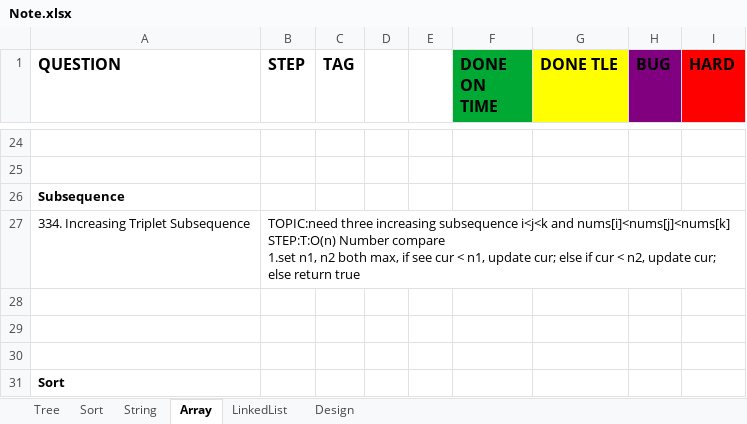
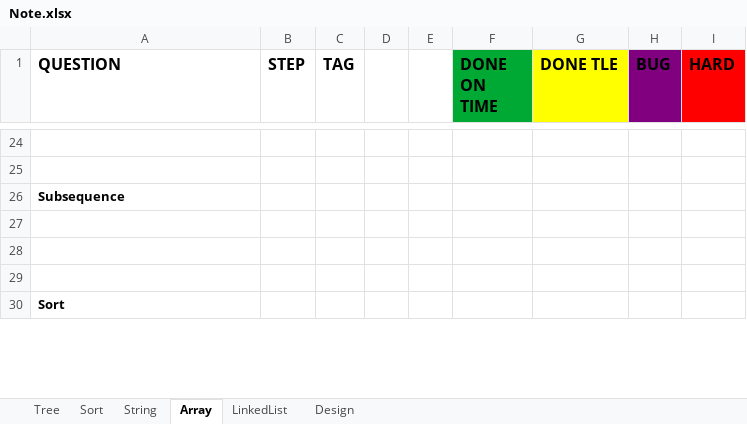
Before and after one commit to yuchangrachel/algorithm, an Excel workbook: Note.xlsx, sheet Array, drawn as a sheet; only a part is shown, gaps mark what is left out; values as stored, in another font and other column widths than the file's, no borders; removed rows and columns are numbered as before the commit, all else as after; ↵ is a line break in a cell; the diff covers the shown part only; the diff names each change by its address in the sheet, - before the commit and + after, or states it on an @@ line.

```diff
--- a/Note.xlsx (sheet Array)
+++ b/Note.xlsx (sheet Array)
-row 27: 334. Increasing Triplet Subsequence | TOPIC:need three increasing subsequence i<j<k and nums[i]<nums[j]<nums[k] ↵ STEP:T:O(n) Number compare ↵ 1.set n1, n2 both max, if see cur < n1, update cur; else if cur < n2, update cur; else return true
```
Also changed, not shown: 1 added row, 8 edited cells and cell formats elsewhere in this sheet, sheet String, sheet Tree, 7 other files.
